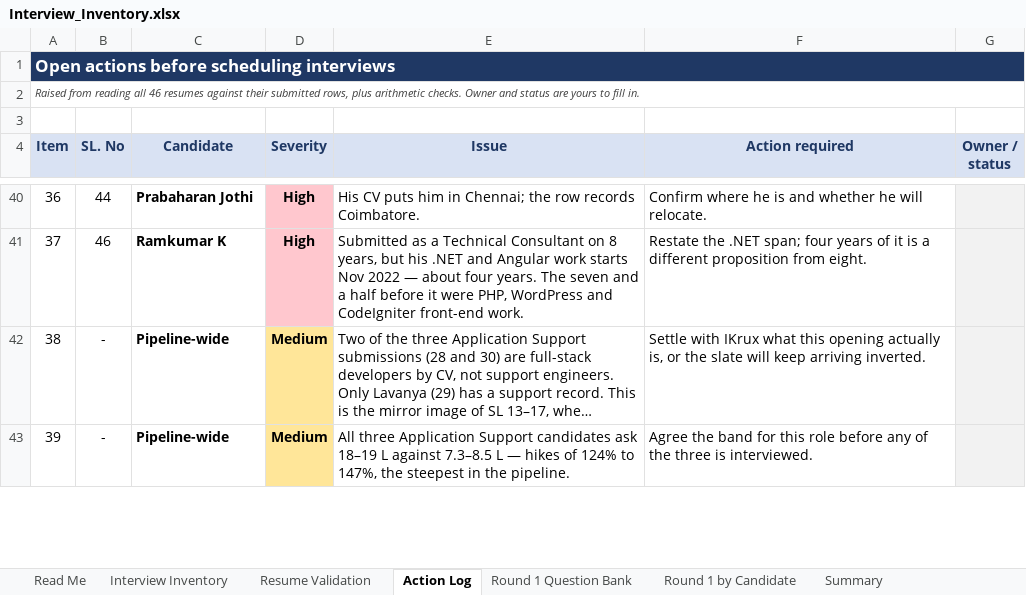
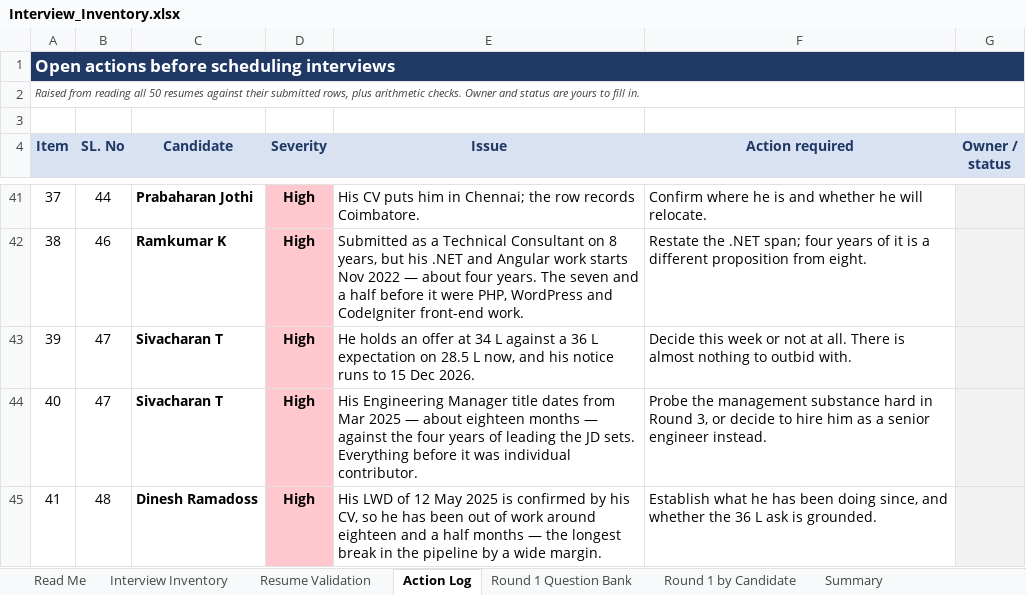
Before and after one commit to b-prabhu/my_utilties, an Excel workbook: interview/Interview_Inventory.xlsx, sheet Action Log, drawn as a sheet; only a part is shown, gaps mark what is left out; the shorter side is filled out with more unchanged rows; long unchanged cells end in …; values as stored, in another font and other column widths than the file's, no borders; the diff covers the shown part only; the diff names each change by its address in the sheet, - before the commit and + after, or states it on an @@ line.

```diff
--- a/interview/Interview_Inventory.xlsx (sheet Action Log)
+++ b/interview/Interview_Inventory.xlsx (sheet Action Log)
@@ column A (Item) renumbered between rows 2 and 163 @@
+row 43: 39 | 47 | Sivacharan T | High | He holds an offer at 34 L against a 36 L expectation on 28.5 L now, and his notice runs to 15 Dec 2026. | Decide this week or not at all. There is almost nothing to outbid with.
+row 44: 40 | 47 | Sivacharan T | High | His Engineering Manager title dates from Mar 2025 — about eighteen months — against the four years of leading the JD sets. Everything before it was individual contributor. | Probe the management substance hard in Round 3, or decide to hire him as a senior engineer instead.
+row 45: 41 | 48 | Dinesh Ramadoss | High | His LWD of 12 May 2025 is confirmed by his CV, so he has been out of work around eighteen and a half months — the longest break in the pipeline by a wide margin. | Establish what he has been doing since, and whether the 36 L ask is grounded.
```
Also changed, not shown: 11 added rows elsewhere in this sheet, sheet Interview Inventory, sheet Round 1 by Candidate, sheet Resume Validation, sheet Summary, sheet Read Me, formulas that keep their value, 6 other files.
